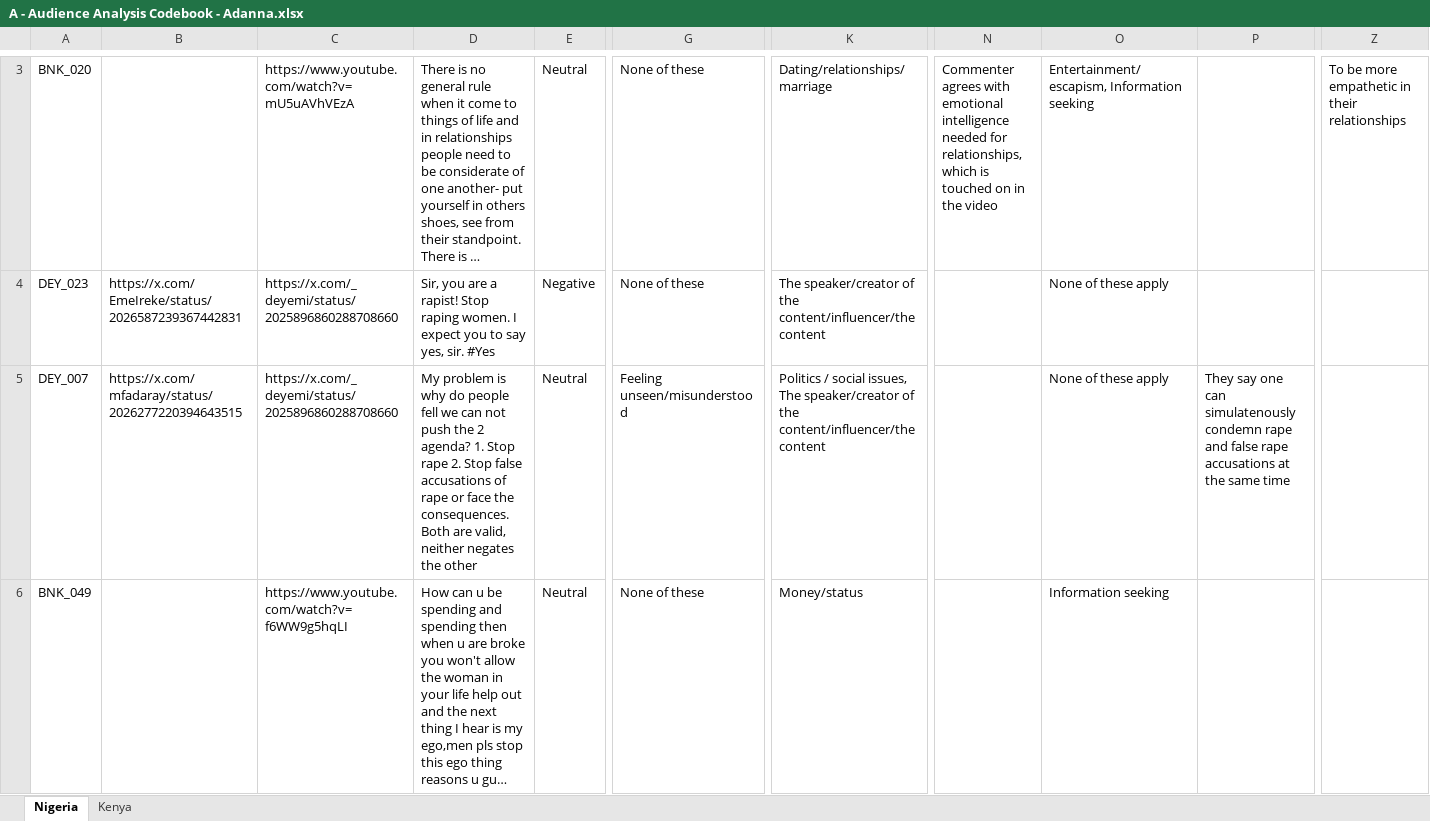
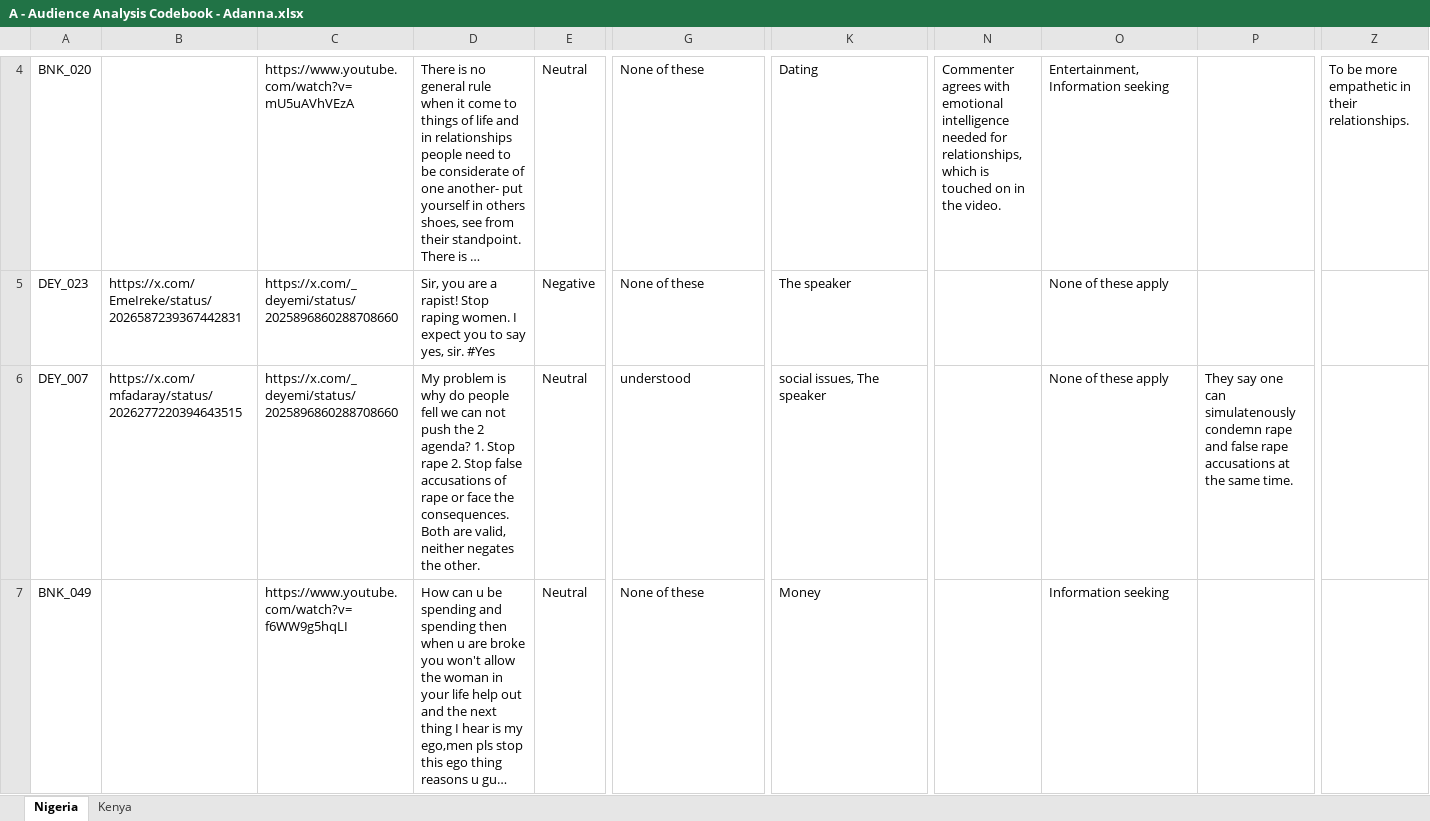
Before and after one commit to sushildalavi/Gates-Manfluencer-Project, an Excel workbook: Codebooks/Human Codebooks/Audience Analysis Codebooks/A - Audience Analysis Codebook - Adanna.xlsx, sheet Nigeria, drawn as a sheet; only a part is shown, gaps mark what is left out; long unchanged cells end in …; values as stored, in another font and other column widths than the file's, no cell formats; addresses are those after the commit; the diff covers the shown part only; the diff names each change by its address in the sheet, - before the commit and + after, or states it on an @@ line.

```diff
--- a/Codebooks/Human Codebooks/Audience Analysis Codebooks/A - Audience Analysis Codebook - Adanna.xlsx (sheet Nigeria)
+++ b/Codebooks/Human Codebooks/Audience Analysis Codebooks/A - Audience Analysis Codebook - Adanna.xlsx (sheet Nigeria)
-K4: Dating/relationships/marriage
+K4: Dating
-N4: …in the video
+N4: …in the video.
-O4: Entertainment/escapism, Information seeking
+O4: Entertainment, Information seeking
-Z4: To be more empathetic in their relationships
+Z4: To be more empathetic in their relationships.
-K5: The speaker/creator of the content/influencer/the content
+K5: The speaker
-D6: …negates the other
+D6: …negates the other.
-G6: Feeling unseen/misunderstood
+G6: understood
-K6: Politics / social issues, The speaker/creator of the content/influencer/the content
+K6: social issues, The speaker
-P6: …the same time
+P6: …the same time.
-K7: Money/status
+K7: Money
```
Also changed, not shown: 5 added rows and 182 edited cells elsewhere in this sheet, sheet Kenya, cell formats, Codebooks/Human Codebooks/Audience Analysis Codebooks/B - Audience Analysis Codebook - Auriyana.xlsx, Codebooks/Human Codebooks/Audience Analysis Codebooks/C - Audience Analysis Codebook - Kally.xlsx, 3 other files.
